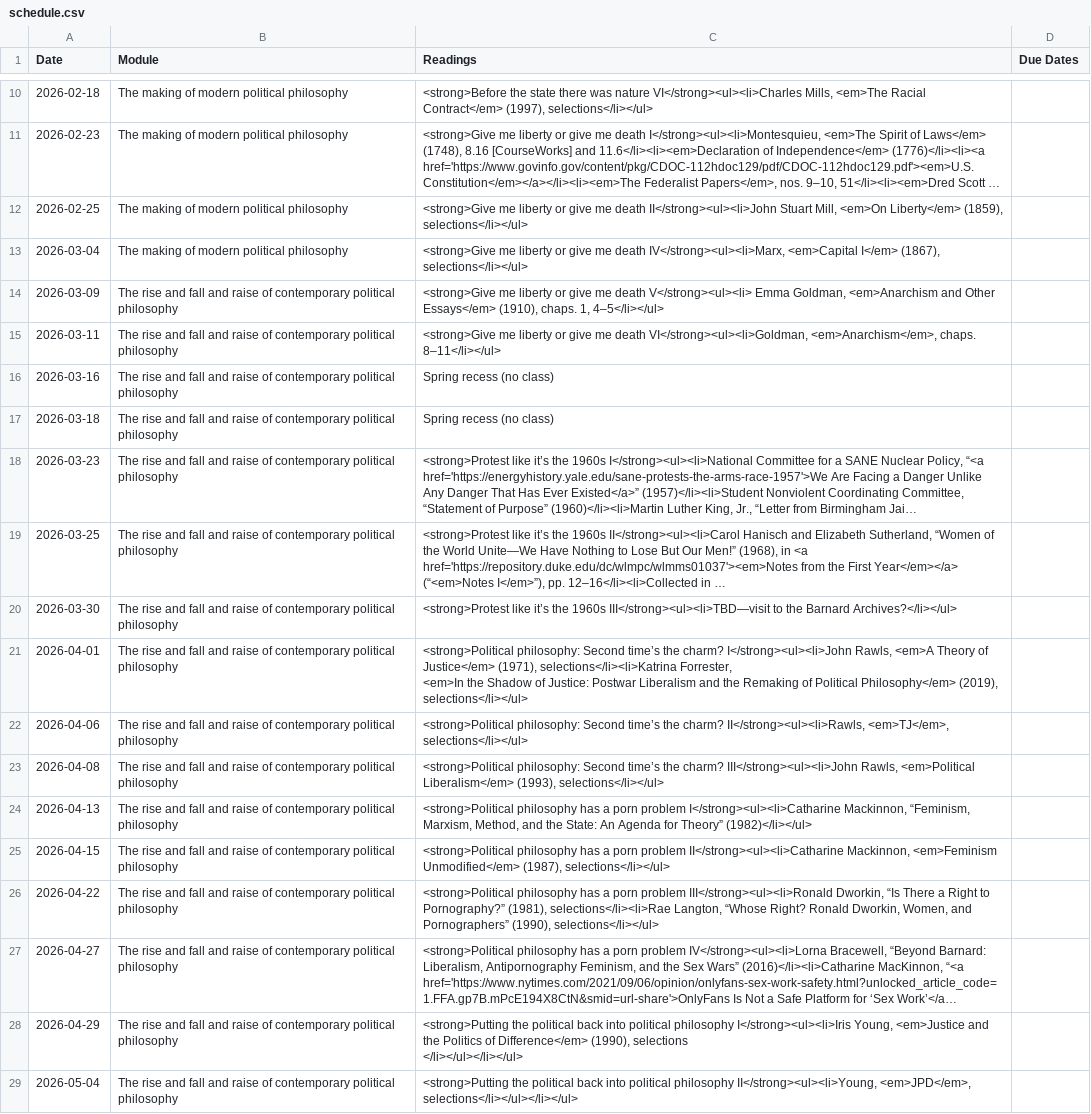
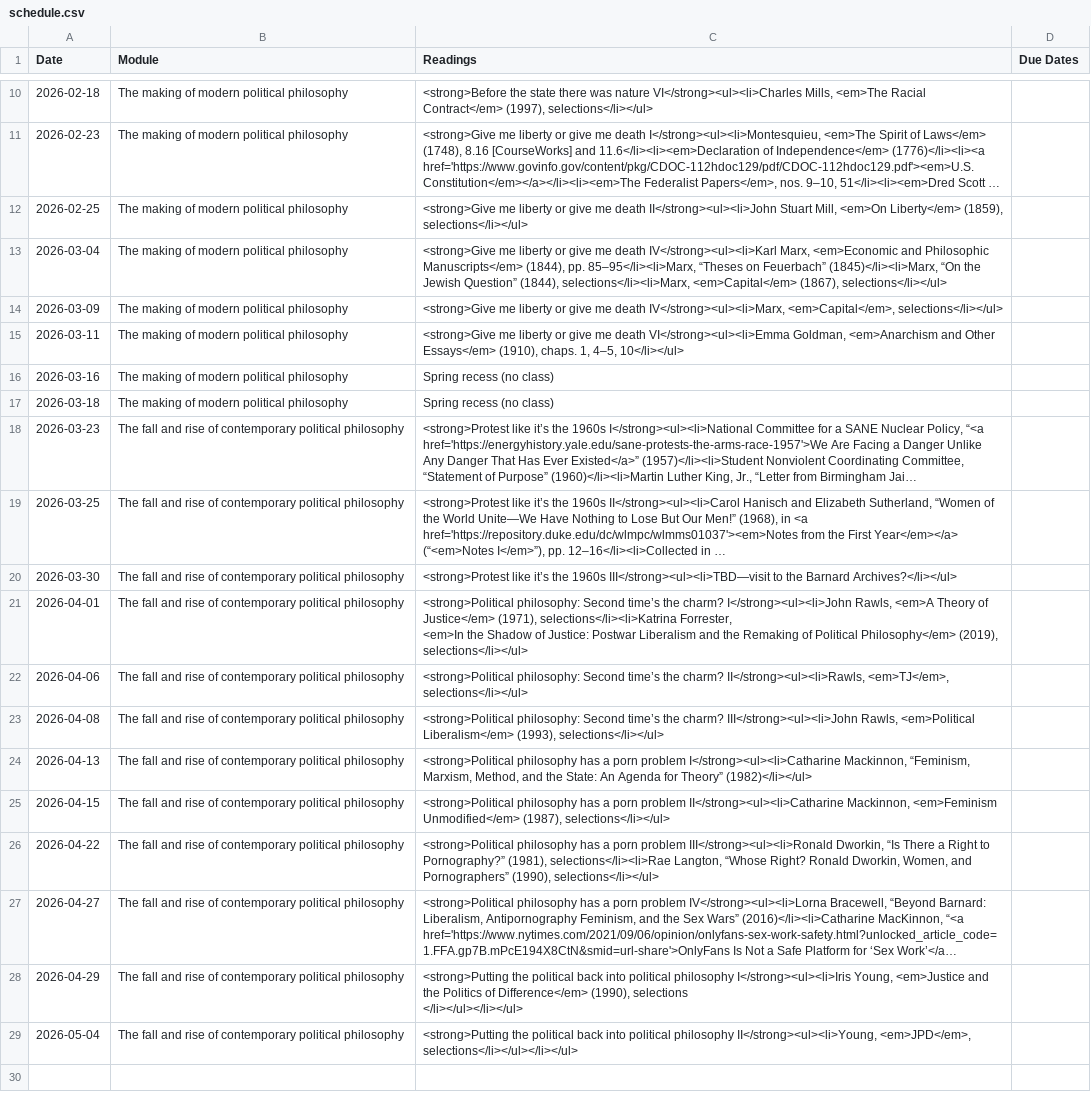
Before and after one commit to dingherself/political-philosophy, a CSV file: _data/schedule.csv, drawn as a sheet; only a part is shown, gaps mark what is left out; long unchanged cells end in …; the diff names each change by its address in the sheet, - before the commit and + after, or states it on an @@ line.

Commit message:
rearrange headings

```diff
--- a/_data/schedule.csv
+++ b/_data/schedule.csv
-C13 (Readings): …me death IV</strong><ul><li>Marx, <em>Capital I</em> (1867), selections</li></ul>
+C13 (Readings): …me death IV</strong><ul><li>Karl Marx, <em>Economic and Philosophic Manuscripts</em> (1844), pp. 85–95</li><li>Marx, “Theses on Feuerbach” (1845)</li><li>Marx, “On the Jewish Question” (1844), selections</li><li>Marx, <em>Capital</em> (1867), selections</li></ul>
-B14:B17 (Module): The rise and fall and raise of contemporary political philosophy
+B14:B17 (Module): The making of modern political philosophy
-C14 (Readings): …me death V</strong><ul><li> Emma Goldman, <em>Anarchism and Other Essays</em> (1910), chaps. 1, 4–5</li></ul>
+C14 (Readings): …me death IV</strong><ul><li>Marx, <em>Capital</em>, selections</li></ul>
-C15 (Readings): …me death VI</strong><ul><li>Goldman, <em>Anarchism</em>, chaps. 8–11</li></ul>
+C15 (Readings): …me death VI</strong><ul><li>Emma Goldman, <em>Anarchism and Other Essays</em> (1910), chaps. 1, 4–5, 10</li></ul>
-B18:B29 (Module): The rise and fall and raise of contemporary…
+B18:B29 (Module): The fall and rise of contemporary…
```
